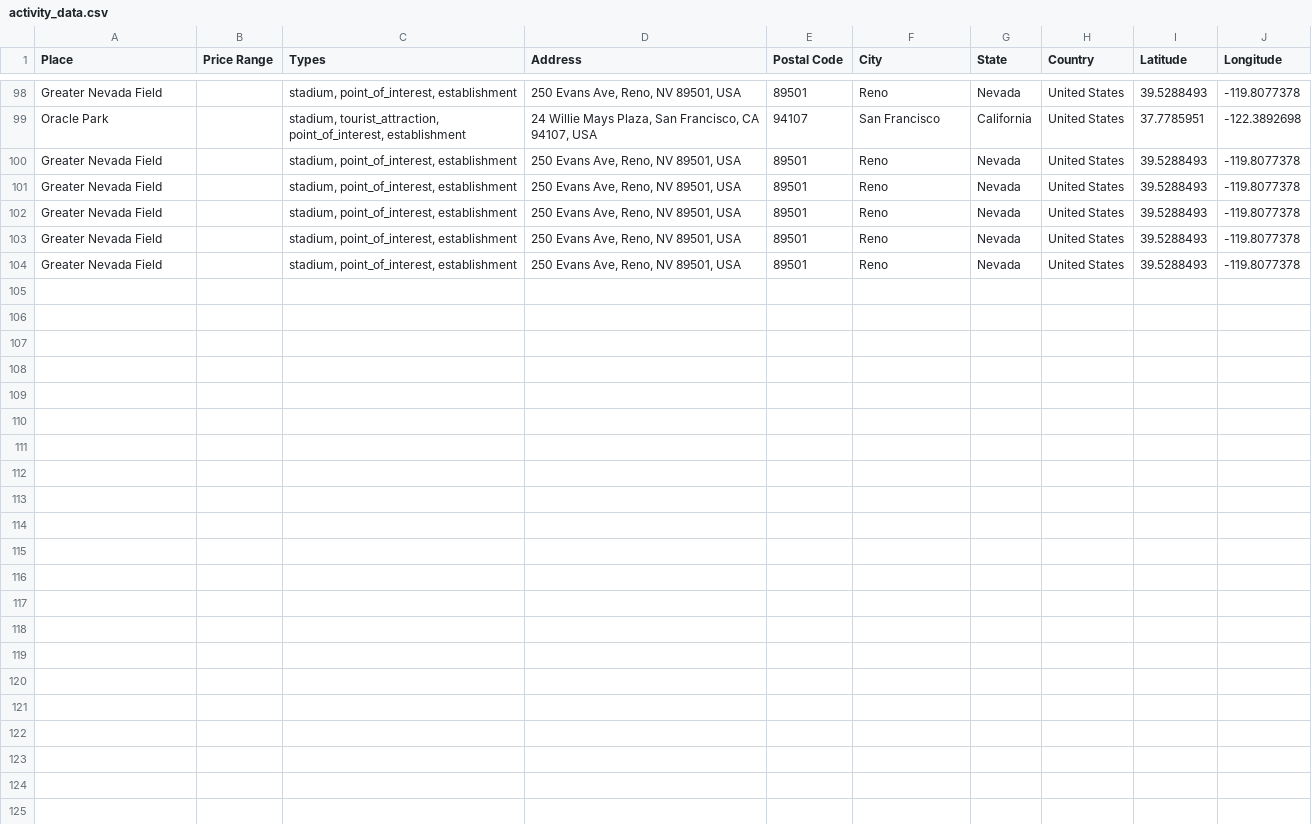
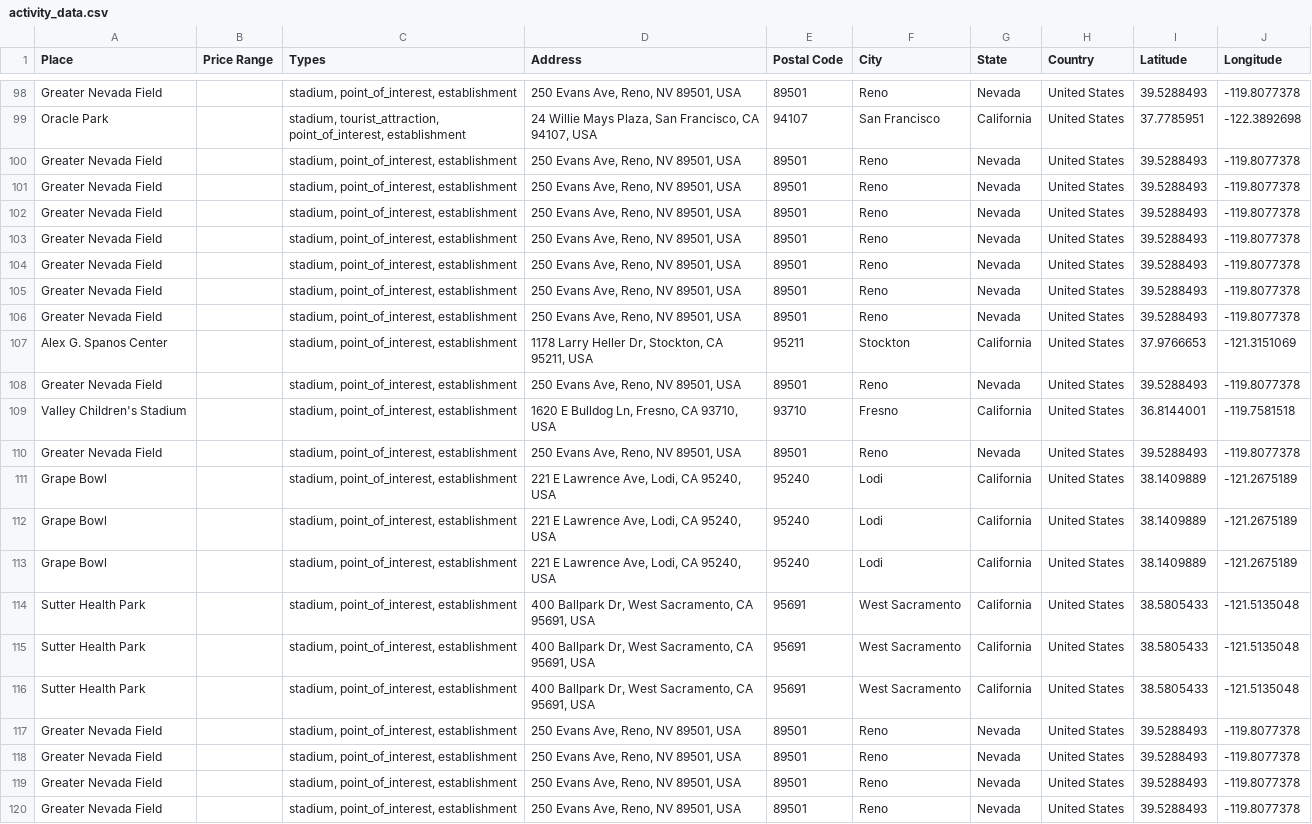
Before and after one commit to ireilly-reilly/JourneyGenius, a CSV file: journey-genius-data-scraping/activity_data.csv, drawn as a sheet; only a part is shown, gaps mark what is left out; the diff names each change by its address in the sheet, - before the commit and + after, or states it on an @@ line.

```diff
--- a/journey-genius-data-scraping/activity_data.csv
+++ b/journey-genius-data-scraping/activity_data.csv
+row 105: Greater Nevada Field |  | stadium, point_of_interest, establishment | 250 Evans Ave, Reno, NV 89501, USA | 89501 | Reno | Nevada | United States | 39.5288493 | -119.8077378
+row 106: Greater Nevada Field |  | stadium, point_of_interest, establishment | 250 Evans Ave, Reno, NV 89501, USA | 89501 | Reno | Nevada | United States | 39.5288493 | -119.8077378
+row 107: Alex G. Spanos Center |  | stadium, point_of_interest, establishment | 1178 Larry Heller Dr, Stockton, CA 95211, USA | 95211 | Stockton | California | United States | 37.9766653 | -121.3151069
+row 108: Greater Nevada Field |  | stadium, point_of_interest, establishment | 250 Evans Ave, Reno, NV 89501, USA | 89501 | Reno | Nevada | United States | 39.5288493 | -119.8077378
+row 109: Valley Children's Stadium |  | stadium, point_of_interest, establishment | 1620 E Bulldog Ln, Fresno, CA 93710, USA | 93710 | Fresno | California | United States | 36.8144001 | -119.7581518
+row 110: Greater Nevada Field |  | stadium, point_of_interest, establishment | 250 Evans Ave, Reno, NV 89501, USA | 89501 | Reno | Nevada | United States | 39.5288493 | -119.8077378
+row 111: Grape Bowl |  | stadium, point_of_interest, establishment | 221 E Lawrence Ave, Lodi, CA 95240, USA | 95240 | Lodi | California | United States | 38.1409889 | -121.2675189
+row 112: Grape Bowl |  | stadium, point_of_interest, establishment | 221 E Lawrence Ave, Lodi, CA 95240, USA | 95240 | Lodi | California | United States | 38.1409889 | -121.2675189
+row 113: Grape Bowl |  | stadium, point_of_interest, establishment | 221 E Lawrence Ave, Lodi, CA 95240, USA | 95240 | Lodi | California | United States | 38.1409889 | -121.2675189
+row 114: Sutter Health Park |  | stadium, point_of_interest, establishment | 400 Ballpark Dr, West Sacramento, CA 95691, USA | 95691 | West Sacramento | California | United States | 38.5805433 | -121.5135048
+row 115: Sutter Health Park |  | stadium, point_of_interest, establishment | 400 Ballpark Dr, West Sacramento, CA 95691, USA | 95691 | West Sacramento | California | United States | 38.5805433 | -121.5135048
+row 116: Sutter Health Park |  | stadium, point_of_interest, establishment | 400 Ballpark Dr, West Sacramento, CA 95691, USA | 95691 | West Sacramento | California | United States | 38.5805433 | -121.5135048
+row 117: Greater Nevada Field |  | stadium, point_of_interest, establishment | 250 Evans Ave, Reno, NV 89501, USA | 89501 | Reno | Nevada | United States | 39.5288493 | -119.8077378
+row 118: Greater Nevada Field |  | stadium, point_of_interest, establishment | 250 Evans Ave, Reno, NV 89501, USA | 89501 | Reno | Nevada | United States | 39.5288493 | -119.8077378
+row 119: Greater Nevada Field |  | stadium, point_of_interest, establishment | 250 Evans Ave, Reno, NV 89501, USA | 89501 | Reno | Nevada | United States | 39.5288493 | -119.8077378
+row 120: Greater Nevada Field |  | stadium, point_of_interest, establishment | 250 Evans Ave, Reno, NV 89501, USA | 89501 | Reno | Nevada | United States | 39.5288493 | -119.8077378
```
Also changed, not shown: journey-genius-data-scraping/landmark_data.csv, journey-genius-data-scraping/restaurant_data.csv, 9 other files.
